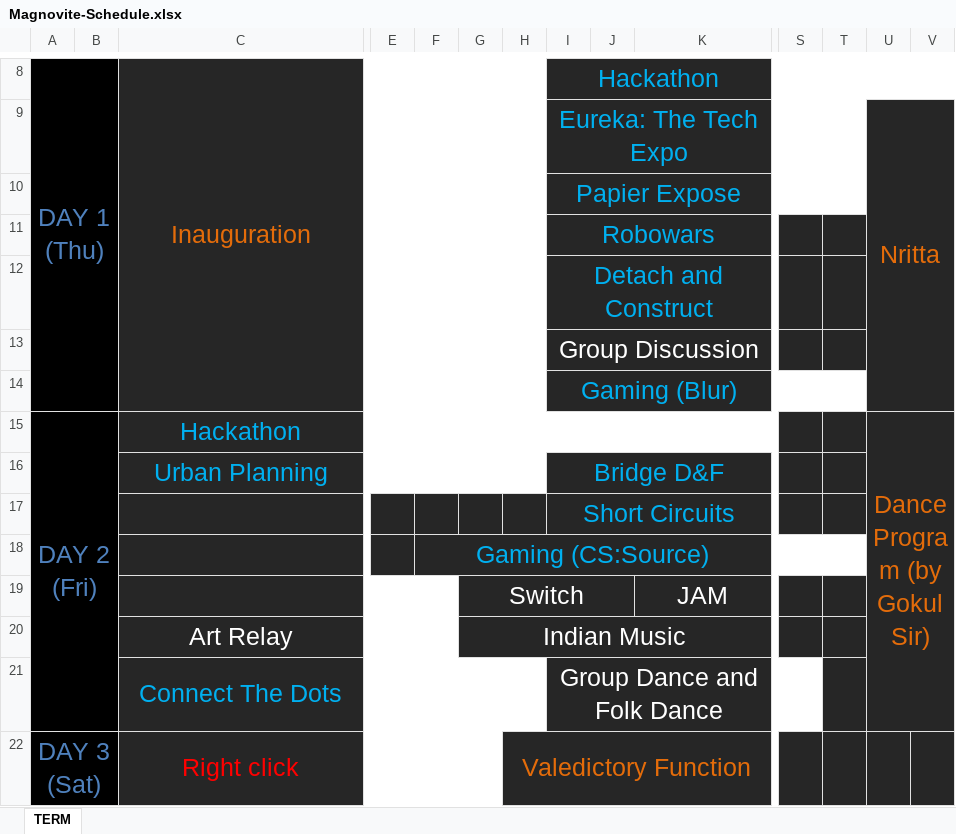
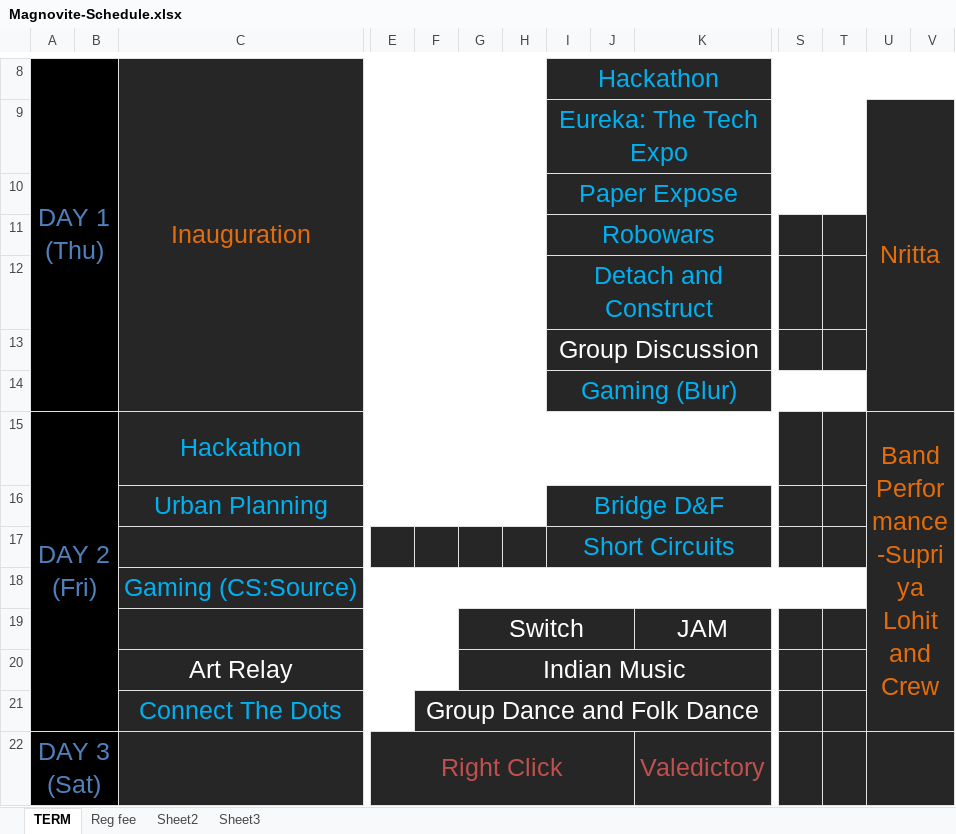
Before and after one commit to dggs123/magnovite-2017, an Excel workbook: static/Magnovite-Schedule.xlsx, sheet TERM, drawn as a sheet; only a part is shown, gaps mark what is left out; values as stored, in another font and other column widths than the file's, no borders; removed rows and columns are numbered as before the commit, all else as after; rows hold the shown columns only; the diff names each change by its address in the sheet, - before the commit and + after, or states it on an @@ line.

```diff
--- a/static/Magnovite-Schedule.xlsx (sheet TERM)
+++ b/static/Magnovite-Schedule.xlsx (sheet TERM)
+sheet tab: Reg fee
+sheet tab: Sheet2
+sheet tab: Sheet3
-I10: Papier Expose
+I10: Paper Expose
-U15: Dance Program (by Gokul Sir)
+U15: Band Performance-Supriya Lohit and Crew
-row 18:  |  |  |  | Gaming (CS:Source)
+row 18:  |  | Gaming (CS:Source)
-row 21:  |  | Connect The Dots |  |  |  |  | Group Dance and Folk Dance
-row 22: DAY 3 (Sat) |  | Right click |  |  |  | Valedictory Function
+row 21:  |  | Connect The Dots |  | Group Dance and Folk Dance
+row 22: DAY 3 (Sat) |  |  | Right Click |  |  |  |  |  | Valedictory
```
